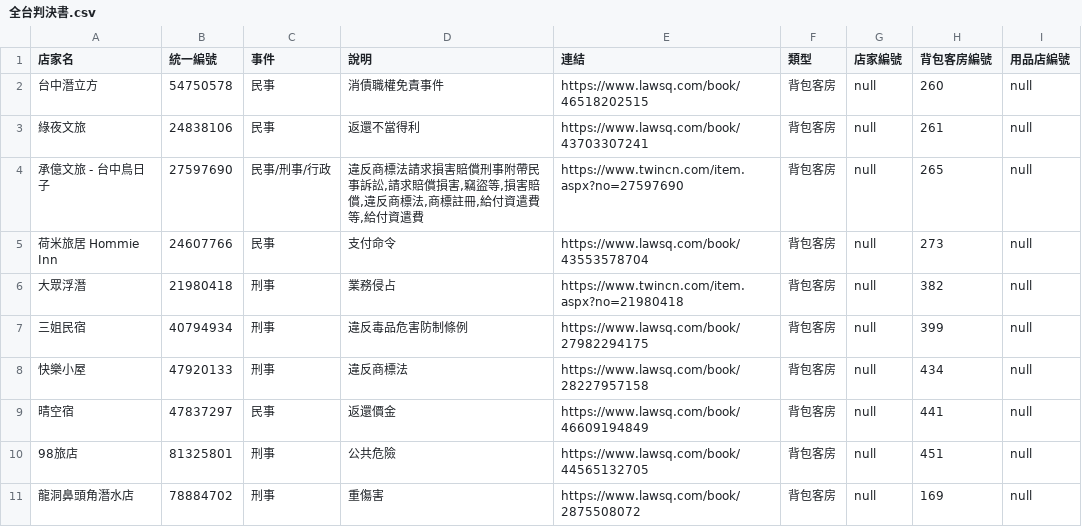
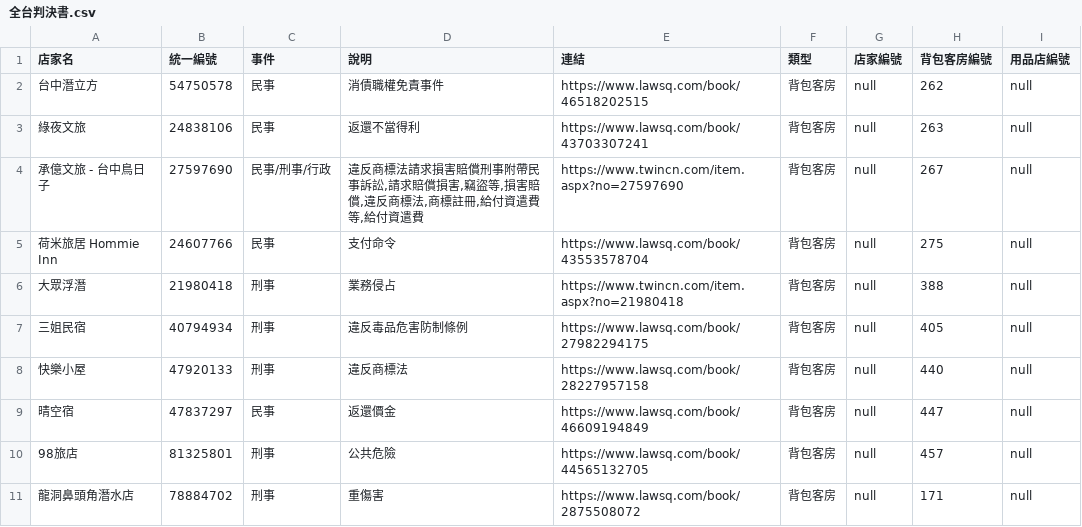
Before and after one commit to chiaoshin/team_project_collectData, a CSV file: 【整理】/判決書資料/舊檔留存/全台判決書.csv (was 【每周進度】/【開學第十五周10_9~9_15】司法部重修/全台判決書.csv), drawn as a sheet; only a part is shown; the diff covers the shown part only.

```diff
--- a/【每周進度】/【開學第十五周10_9~9_15】司法部重修/全台判決書.csv
+++ b/【整理】/判決書資料/舊檔留存/全台判決書.csv
@@ -1,11 +1,11 @@
 店家名,統一編號,事件,說明,連結,類型,店家編號,背包客房編號,用品店編號
-台中潛立方,54750578,民事,消債職權免責事件,https://www.lawsq.com/book/46518202515,背包客房,null,260,null
-綠夜文旅,24838106,民事,返還不當得利,https://www.lawsq.com/book/43703307241,背包客房,null,261,null
-承億文旅 - 台中鳥日子,27597690,民事/刑事/行政,"違反商標法請求損害賠償刑事附帶民事訴訟,請求賠償損害,竊盜等,損害賠償,違反商標法,商標註冊,給付資遣費等,給付資遣費",https://www.twincn.com/item.aspx?no=27597690,背包客房,null,265,null
-荷米旅居 Hommie Inn,24607766 ,民事,支付命令,https://www.lawsq.com/book/43553578704,背包客房,null,273,null
-大眾浮潛,21980418,刑事,業務侵占,https://www.twincn.com/item.aspx?no=21980418,背包客房,null,382,null
-三姐民宿,40794934,刑事,違反毒品危害防制條例,https://www.lawsq.com/book/27982294175,背包客房,null,399,null
-快樂小屋,47920133,刑事,違反商標法,https://www.lawsq.com/book/28227957158,背包客房,null,434,null
-晴空宿,47837297,民事,返還價金,https://www.lawsq.com/book/46609194849,背包客房,null,441,null
-98旅店,81325801,刑事,公共危險,https://www.lawsq.com/book/44565132705,背包客房,null,451,null
-龍洞鼻頭角潛水店,78884702,刑事,重傷害,https://www.lawsq.com/book/2875508072,背包客房,null,169,null
+台中潛立方,54750578,民事,消債職權免責事件,https://www.lawsq.com/book/46518202515,背包客房,null,262,null
+綠夜文旅,24838106,民事,返還不當得利,https://www.lawsq.com/book/43703307241,背包客房,null,263,null
+承億文旅 - 台中鳥日子,27597690,民事/刑事/行政,"違反商標法請求損害賠償刑事附帶民事訴訟,請求賠償損害,竊盜等,損害賠償,違反商標法,商標註冊,給付資遣費等,給付資遣費",https://www.twincn.com/item.aspx?no=27597690,背包客房,null,267,null
+荷米旅居 Hommie Inn,24607766 ,民事,支付命令,https://www.lawsq.com/book/43553578704,背包客房,null,275,null
+大眾浮潛,21980418,刑事,業務侵占,https://www.twincn.com/item.aspx?no=21980418,背包客房,null,388,null
+三姐民宿,40794934,刑事,違反毒品危害防制條例,https://www.lawsq.com/book/27982294175,背包客房,null,405,null
+快樂小屋,47920133,刑事,違反商標法,https://www.lawsq.com/book/28227957158,背包客房,null,440,null
+晴空宿,47837297,民事,返還價金,https://www.lawsq.com/book/46609194849,背包客房,null,447,null
+98旅店,81325801,刑事,公共危險,https://www.lawsq.com/book/44565132705,背包客房,null,457,null
+龍洞鼻頭角潛水店,78884702,刑事,重傷害,https://www.lawsq.com/book/2875508072,背包客房,null,171,null
```
Also changed, not shown: 21 edited cells elsewhere in this file, 20 other files.
